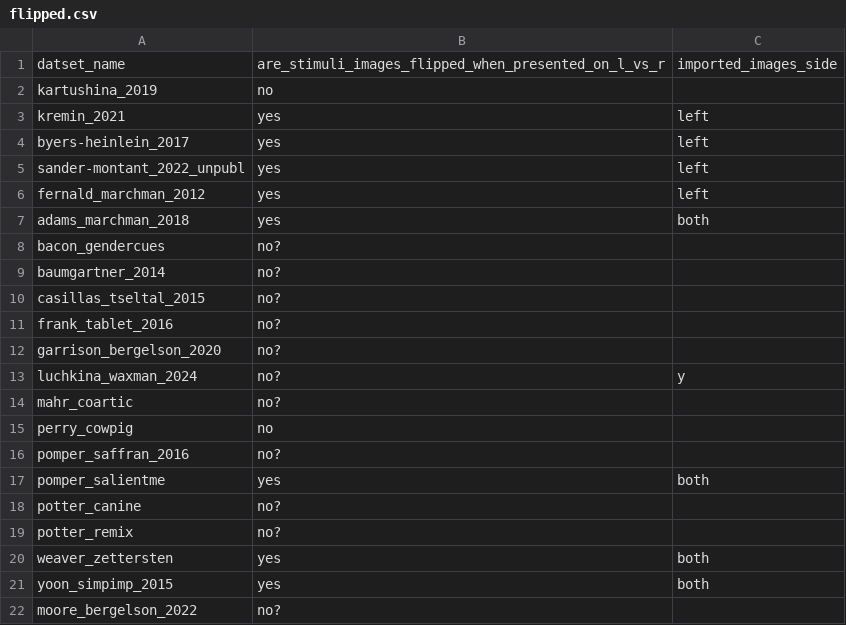
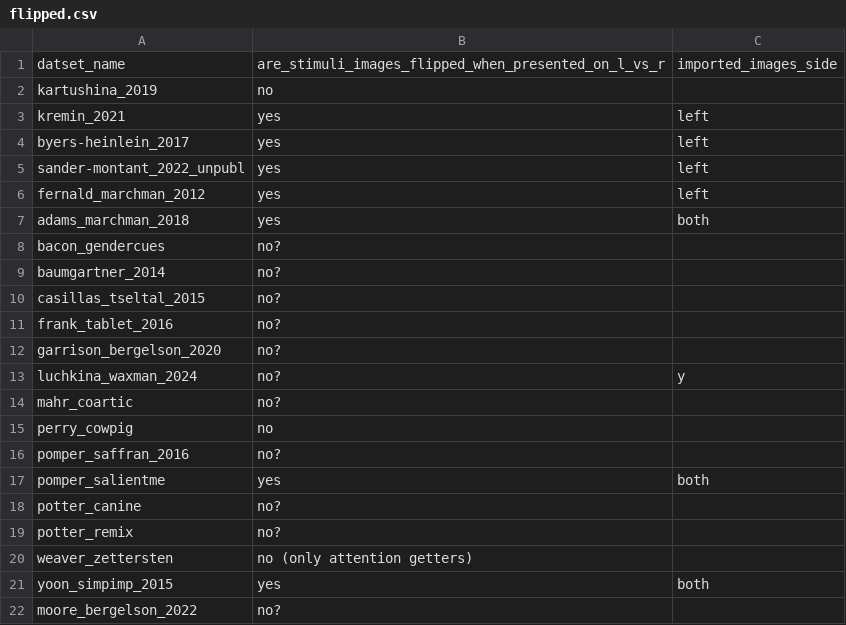
Before and after one commit to peekbank/peekbank-data-import, a CSV file: flipped.csv, drawn as a sheet.

Commit message:
Update flipped.csv

```diff
--- a/flipped.csv
+++ b/flipped.csv
@@ -19,3 +19,3 @@ potter_canine,no?,
 potter_remix,no?,
-weaver_zettersten,yes,both
+weaver_zettersten,no (only attention getters),
 yoon_simpimp_2015,yes,both,
```
